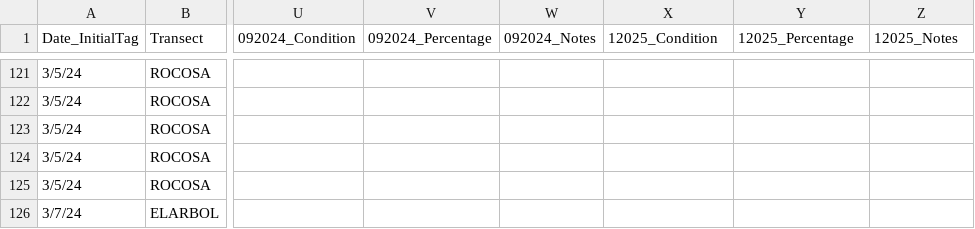
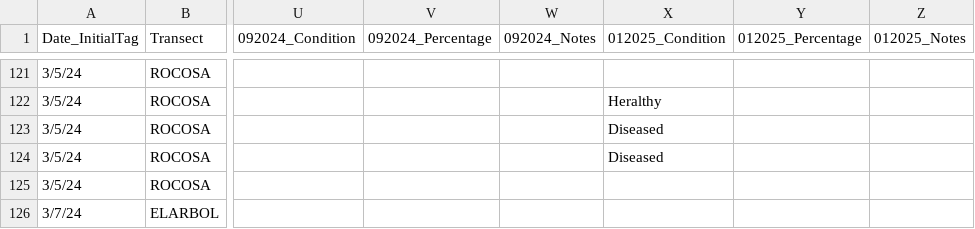
Before and after one commit to GWLab-UML/SAN_CORDAP, a CSV file: Sample_Data/SAN_ColonyData.csv, drawn as a sheet; only a part is shown, gaps mark what is left out; the diff covers the shown part only; the diff names each change by its address in the sheet, - before the commit and + after, or states it on an @@ line.

```diff
--- a/Sample_Data/SAN_ColonyData.csv
+++ b/Sample_Data/SAN_ColonyData.csv
-X1: 12025_Condition
+X1: 012025_Condition
-Y1: 12025_Percentage
+Y1: 012025_Percentage
-Z1: 12025_Notes
+Z1: 012025_Notes
-X122 (012025_Condition): (empty)
+X122 (012025_Condition): Heralthy
-X123:X124 (012025_Condition): (empty)
+X123:X124 (012025_Condition): Diseased
```
Also changed, not shown: 6 added rows and 24 edited cells elsewhere in this file, Sample_Data/SAN_Antibiotictreatment.csv, Sample_Data/SAN_Samples.csv.
